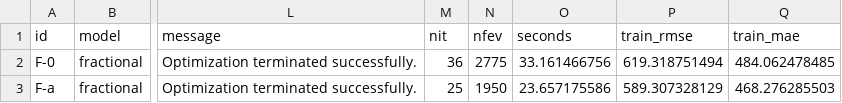
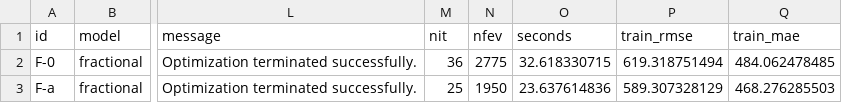
Before and after one commit to fedeg-umh-es/tb-fractional-seit-brazil, a CSV file: analyses/A1_bound_sensitivity_2026-10-11/fit_parameters.csv, drawn as a sheet; only a part is shown, gaps mark what is left out; the diff names each change by its address in the sheet, - before the commit and + after, or states it on an @@ line.

```diff
--- a/analyses/A1_bound_sensitivity_2026-10-11/fit_parameters.csv
+++ b/analyses/A1_bound_sensitivity_2026-10-11/fit_parameters.csv
-O2 (seconds): 33.161466756
+O2 (seconds): 32.618330715
-O3 (seconds): 23.657175586
+O3 (seconds): 23.637614836
```
Also changed, not shown: 1 other file.
